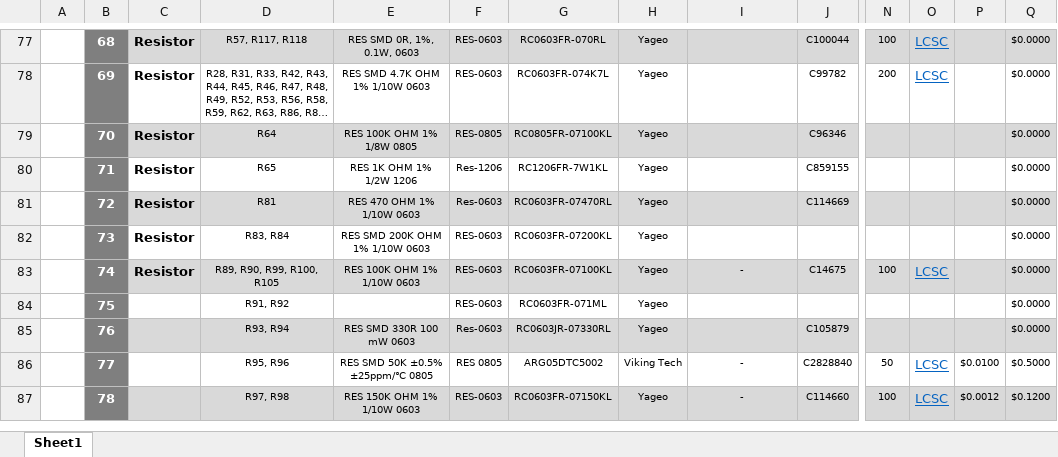
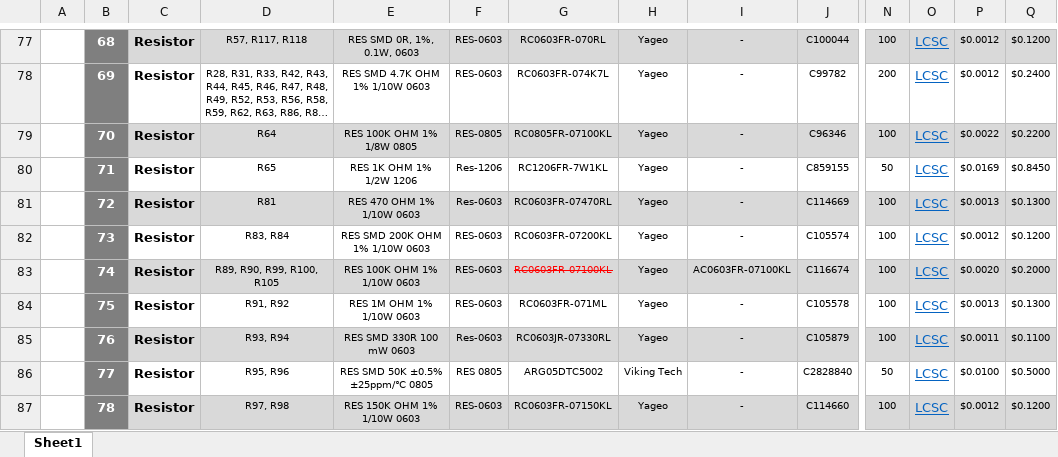
Before and after one commit to eSpark-Backup/oliverstanton-watermonitor, an Excel workbook: BOM/GTV3_Board/eSpakr-V3_Board.xlsx, sheet Sheet1, drawn as a sheet; only a part is shown, gaps mark what is left out; long unchanged cells end in …; values as stored, in another font and other column widths than the file's, no borders; charts and pictures not drawn; the diff covers the shown part only; the diff names each change by its address in the sheet, - before the commit and + after, or states it on an @@ line.

```diff
--- a/BOM/GTV3_Board/eSpakr-V3_Board.xlsx (sheet Sheet1)
+++ b/BOM/GTV3_Board/eSpakr-V3_Board.xlsx (sheet Sheet1)
-I77:I82: (empty)
+I77:I82: -
-P77:P78: (empty)
+P77:P78: $0.0012
-Q77: $0.0000
+Q77: $0.1200
-Q78: $0.0000
+Q78: $0.2400
-N79: (empty)
+N79: 100
-O79:O82: (empty)
+O79:O82: LCSC
-P79: (empty)
+P79: $0.0022
-Q79: $0.0000
+Q79: $0.2200
-N80: (empty)
+N80: 50
-P80: (empty)
+P80: $0.0169
-Q80: $0.0000
+Q80: $0.8450
-N81:N82: (empty)
+N81:N82: 100
-P81: (empty)
+P81: $0.0013
-Q81: $0.0000
+Q81: $0.1300
-J82: (empty)
+J82: C105574
-P82: (empty)
+P82: $0.0012
-Q82: $0.0000
+Q82: $0.1200
@@ G83 strikethrough: off → on, text colour: black → #FF0000 @@
-I83: -
+I83: AC0603FR-07100KL
-J83: C14675
+J83: C116674
-P83: (empty)
+P83: $0.0020
-Q83: $0.0000
+Q83: $0.2000
-C84:C87: (empty)
+C84:C87: Resistor
-E84: (empty)
+E84: RES 1M OHM 1% 1/10W 0603
-I84:I85: (empty)
+I84:I85: -
-J84: (empty)
+J84: C105578
-N84:N85: (empty)
+N84:N85: 100
-O84:O85: (empty)
+O84:O85: LCSC
-P84: (empty)
+P84: $0.0013
-Q84: $0.0000
+Q84: $0.1300
-P85: (empty)
+P85: $0.0011
-Q85: $0.0000
+Q85: $0.1100
```
Also changed, not shown: 163 edited cells and cell formats elsewhere in this sheet, 2 other files.
